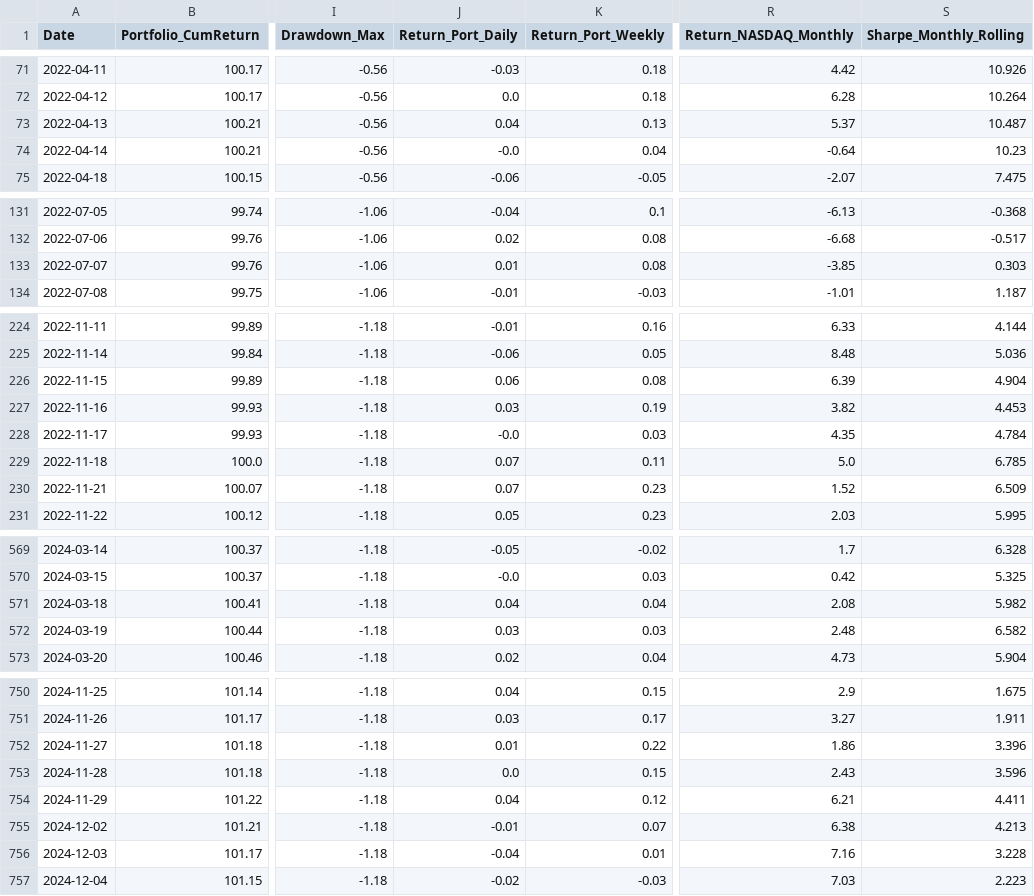
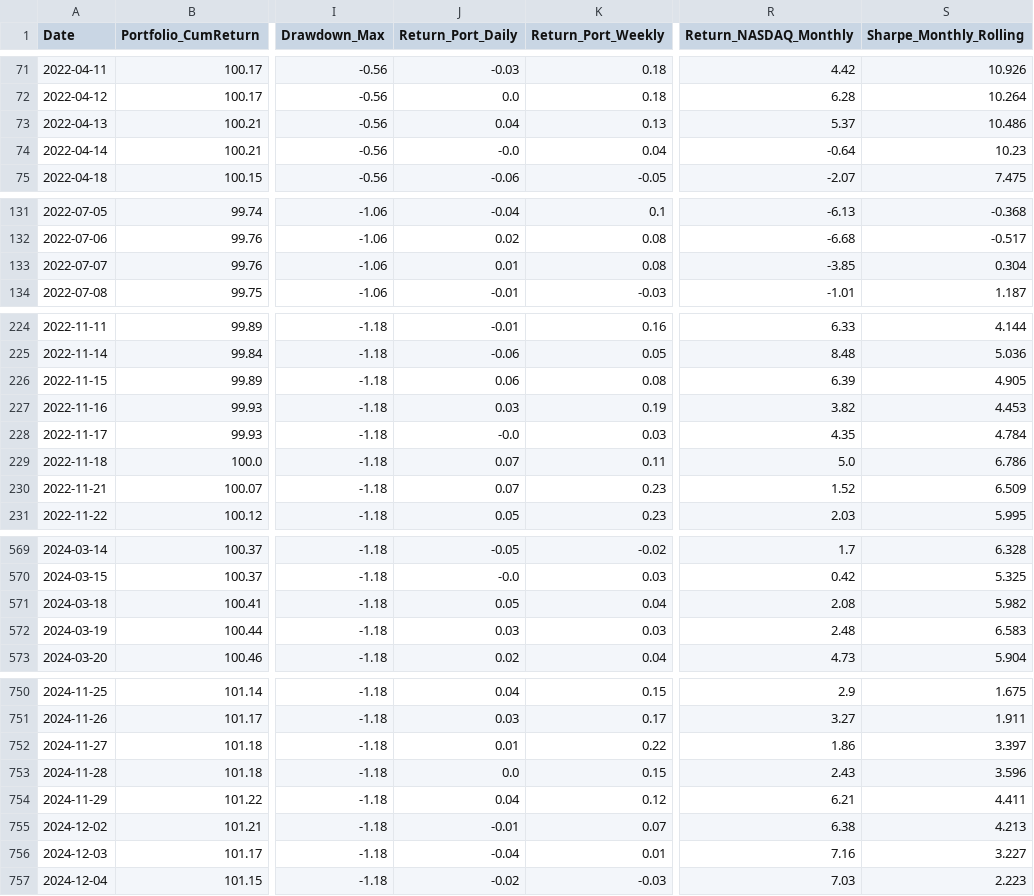
Before and after one commit to BQ-Python/portfolio-data, a CSV file: portefeuille_portefeuille_defensif_v2.csv, drawn as a sheet; only a part is shown, gaps mark what is left out; the diff covers the shown part only; the diff names each change by its address in the sheet, - before the commit and + after, or states it on an @@ line.

```diff
--- a/portefeuille_portefeuille_defensif_v2.csv
+++ b/portefeuille_portefeuille_defensif_v2.csv
-S73 (Sharpe_Monthly_Rolling): 10.487
+S73 (Sharpe_Monthly_Rolling): 10.486
-S133 (Sharpe_Monthly_Rolling): 0.303
+S133 (Sharpe_Monthly_Rolling): 0.304
-S226 (Sharpe_Monthly_Rolling): 4.904
+S226 (Sharpe_Monthly_Rolling): 4.905
-S229 (Sharpe_Monthly_Rolling): 6.785
+S229 (Sharpe_Monthly_Rolling): 6.786
-J571 (Return_Port_Daily): 0.04
+J571 (Return_Port_Daily): 0.05
-S572 (Sharpe_Monthly_Rolling): 6.582
+S572 (Sharpe_Monthly_Rolling): 6.583
-S752 (Sharpe_Monthly_Rolling): 3.396
+S752 (Sharpe_Monthly_Rolling): 3.397
-S756 (Sharpe_Monthly_Rolling): 3.228
+S756 (Sharpe_Monthly_Rolling): 3.227
```
Also changed, not shown: 13 edited cells elsewhere in this file, portefeuille_europe_v2.csv, portefeuille_portefeuille_croissance_v2.csv.
